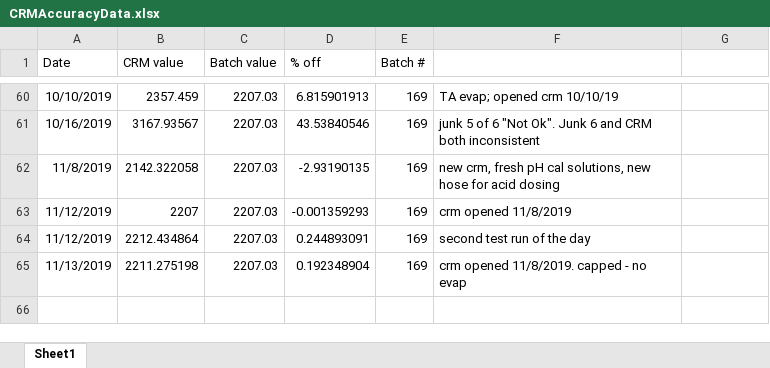
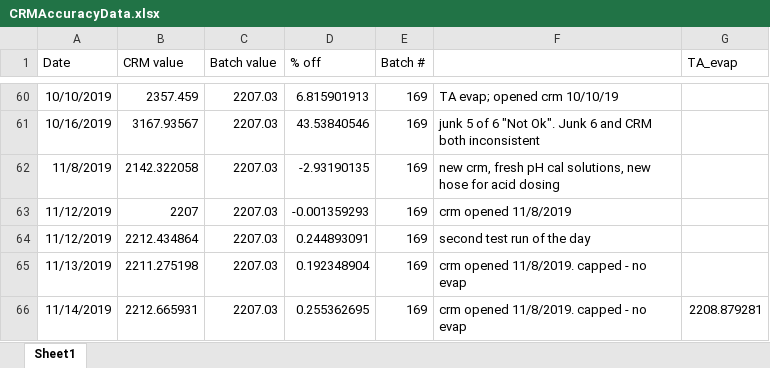
Before and after one commit to SilbigerLab/Titrator, an Excel workbook: Data/CRMAccuracyData.xlsx, sheet Sheet1, drawn as a sheet; only a part is shown, gaps mark what is left out; values as stored, in another font and other column widths than the file's, no borders; the diff names each change by its address in the sheet, - before the commit and + after, or states it on an @@ line.

```diff
--- a/Data/CRMAccuracyData.xlsx (sheet Sheet1)
+++ b/Data/CRMAccuracyData.xlsx (sheet Sheet1)
-G1: (empty)
+G1: TA_evap
+row 66: 11/14/2019 | 2212.665931 | 2207.03 | 0.255362695 | 169 | crm opened 11/8/2019. capped - no evap | 2208.879281
```
Also changed, not shown: 13 other files.
